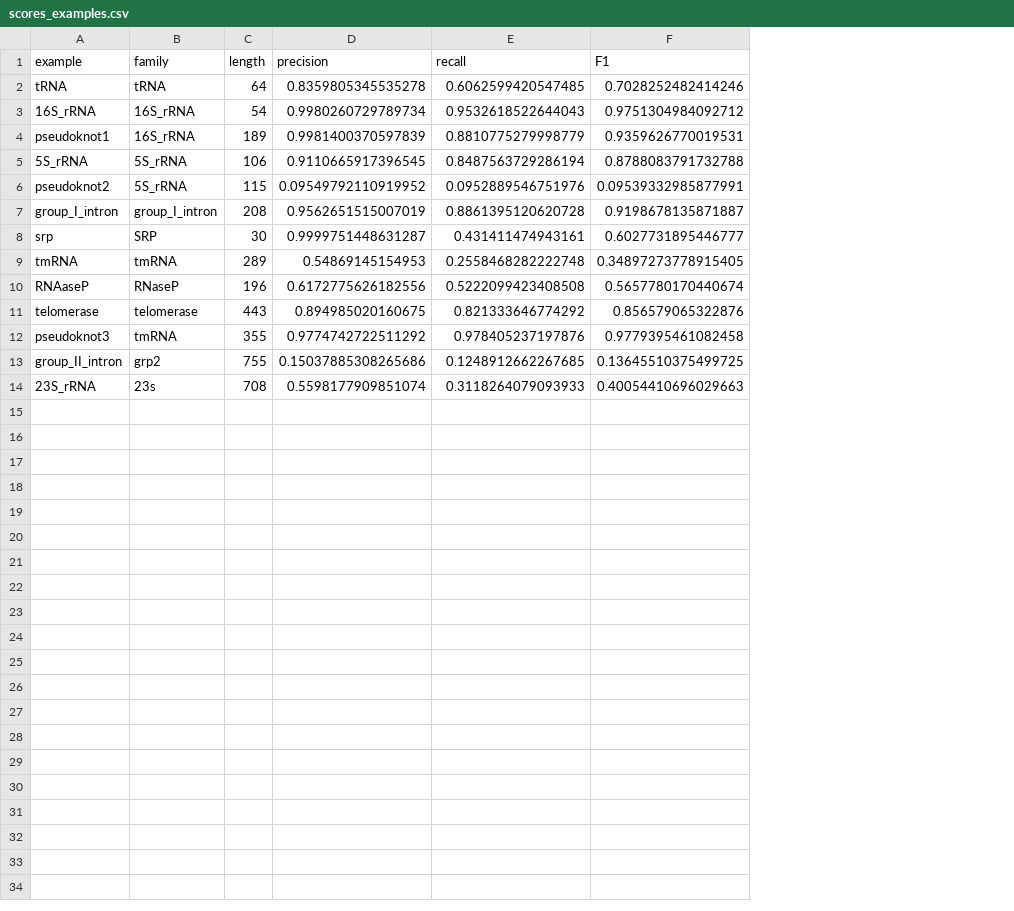
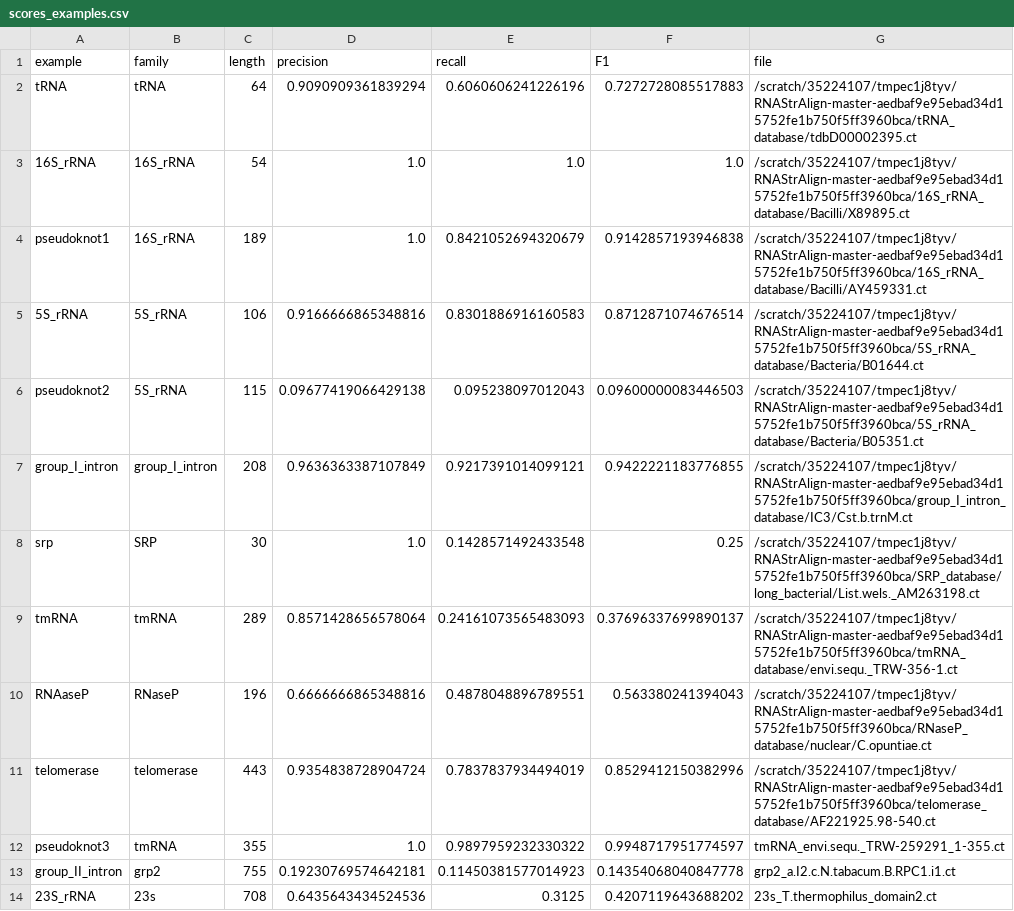
Before and after one commit to MEskerod/StructUnet, a CSV file: results/scores_examples.csv, drawn as a sheet; the diff names each change by its address in the sheet, - before the commit and + after, or states it on an @@ line.

Commit message:
Reran script

```diff
--- a/results/scores_examples.csv
+++ b/results/scores_examples.csv
+column G (file), rows 2-14: /scratch/35224107/tmpec1j8tyv/RNAStrAlign-master-aedbaf9e95ebad34d15752fe1b750f5ff3960bca/tRNA_database/tdbD00002395.ct | /scratch/35224107/tmpec1j8tyv/RNAStrAlign-master-aedbaf9e95ebad34d15752fe1b750f5ff3960bca/16S_rRNA_database/Bacilli/X89895.ct | /scratch/35224107/tmpec1j8tyv/RNAStrAlign-master-aedbaf9e95ebad34d15752fe1b750f5ff3960bca/16S_rRNA_database/Bacilli/AY459331.ct | /scratch/35224107/tmpec1j8tyv/RNAStrAlign-master-aedbaf9e95ebad34d15752fe1b750f5ff3960bca/5S_rRNA_database/Bacteria/B01644.ct | /scratch/35224107/tmpec1j8tyv/RNAStrAlign-master-aedbaf9e95ebad34d15752fe1b750f5ff3960bca/5S_rRNA_database/Bacteria/B05351.ct | /scratch/35224107/tmpec1j8tyv/RNAStrAlign-master-aedbaf9e95ebad34d15752fe1b750f5ff3960bca/group_I_intron_database/IC3/Cst.b.trnM.ct | /scratch/35224107/tmpec1j8tyv/RNAStrAlign-master-aedbaf9e95ebad34d15752fe1b750f5ff3960bca/SRP_database/long_bacterial/List.wels._AM263198.ct | /scratch/35224107/tmpec1j8tyv/RNAStrAlign-master-aedbaf9e95ebad34d15752fe1b750f5ff3960bca/tmRNA_database/envi.sequ._TRW-356-1.ct | /scratch/35224107/tmpec1j8tyv/RNAStrAlign-master-aedbaf9e95ebad34d15752fe1b750f5ff3960bca/RNaseP_database/nuclear/C.opuntiae.ct | /scratch/35224107/tmpec1j8tyv/RNAStrAlign-master-aedbaf9e95ebad34d15752fe1b750f5ff3960bca/telomerase_database/AF221925.98-540.ct | tmRNA_envi.sequ._TRW-259291_1-355.ct | grp2_a.I2.c.N.tabacum.B.RPC1.i1.ct | 23s_T.thermophilus_domain2.ct
-D2 (precision): 0.8359805345535278
+D2 (precision): 0.9090909361839294
-E2 (recall): 0.6062599420547485
+E2 (recall): 0.6060606241226196
-F2 (F1): 0.7028252482414246
+F2 (F1): 0.7272728085517883
-D3 (precision): 0.9980260729789734
+D3 (precision): 1.0
-E3 (recall): 0.9532618522644043
+E3 (recall): 1.0
-F3 (F1): 0.9751304984092712
+F3 (F1): 1.0
-D4 (precision): 0.9981400370597839
+D4 (precision): 1.0
-E4 (recall): 0.8810775279998779
+E4 (recall): 0.8421052694320679
-F4 (F1): 0.9359626770019531
+F4 (F1): 0.9142857193946838
-D5 (precision): 0.9110665917396545
+D5 (precision): 0.9166666865348816
-E5 (recall): 0.8487563729286194
+E5 (recall): 0.8301886916160583
-F5 (F1): 0.8788083791732788
+F5 (F1): 0.8712871074676514
-D6 (precision): 0.09549792110919952
+D6 (precision): 0.09677419066429138
-E6 (recall): 0.0952889546751976
+E6 (recall): 0.095238097012043
-F6 (F1): 0.09539332985877991
+F6 (F1): 0.09600000083446503
-D7 (precision): 0.9562651515007019
+D7 (precision): 0.9636363387107849
-E7 (recall): 0.8861395120620728
+E7 (recall): 0.9217391014099121
-F7 (F1): 0.9198678135871887
+F7 (F1): 0.9422221183776855
-D8 (precision): 0.9999751448631287
+D8 (precision): 1.0
-E8 (recall): 0.431411474943161
+E8 (recall): 0.1428571492433548
-F8 (F1): 0.6027731895446777
+F8 (F1): 0.25
-D9 (precision): 0.54869145154953
+D9 (precision): 0.8571428656578064
-E9 (recall): 0.2558468282222748
+E9 (recall): 0.24161073565483093
-F9 (F1): 0.34897273778915405
+F9 (F1): 0.37696337699890137
-D10 (precision): 0.6172775626182556
+D10 (precision): 0.6666666865348816
-E10 (recall): 0.5222099423408508
+E10 (recall): 0.4878048896789551
-F10 (F1): 0.5657780170440674
+F10 (F1): 0.563380241394043
-D11 (precision): 0.894985020160675
+D11 (precision): 0.9354838728904724
-E11 (recall): 0.821333646774292
+E11 (recall): 0.7837837934494019
-F11 (F1): 0.856579065322876
+F11 (F1): 0.8529412150382996
-D12 (precision): 0.9774742722511292
+D12 (precision): 1.0
-E12 (recall): 0.978405237197876
+E12 (recall): 0.9897959232330322
-F12 (F1): 0.9779395461082458
+F12 (F1): 0.9948717951774597
-D13 (precision): 0.15037885308265686
+D13 (precision): 0.19230769574642181
-E13 (recall): 0.1248912662267685
+E13 (recall): 0.11450381577014923
-F13 (F1): 0.13645510375499725
+F13 (F1): 0.14354068040847778
-D14 (precision): 0.5598177909851074
+D14 (precision): 0.6435643434524536
-E14 (recall): 0.3118264079093933
+E14 (recall): 0.3125
-F14 (F1): 0.40054410696029663
+F14 (F1): 0.4207119643688202
```
